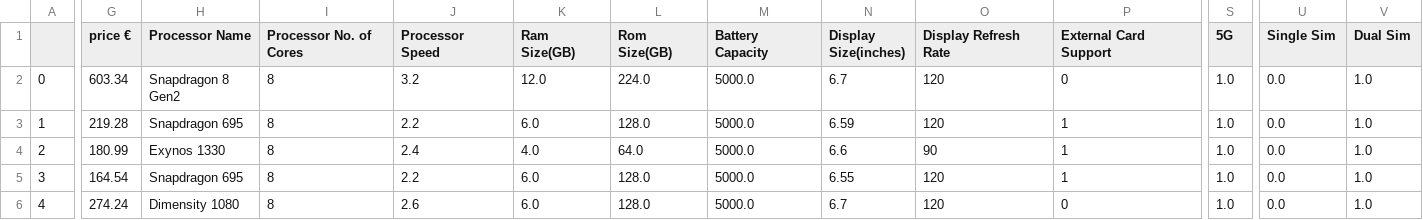
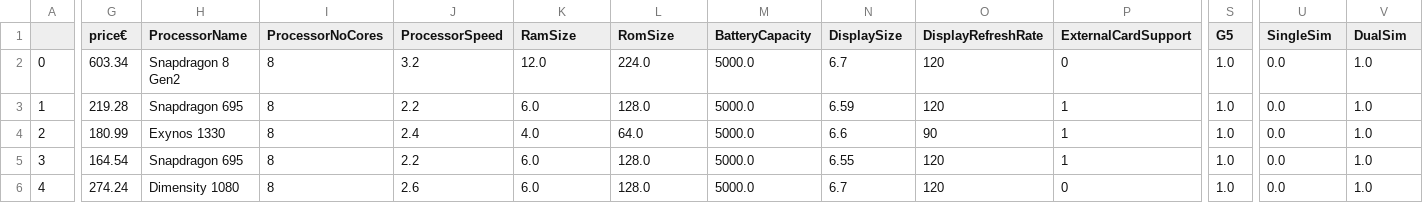
Before and after one commit to manuelangelrodr/EDA_Smartphones, a CSV file: src/data/smartphones_rating_sin_nan.csv, drawn as a sheet; only a part is shown, gaps mark what is left out; the diff covers the shown part only; the diff names each change by its address in the sheet, - before the commit and + after, or states it on an @@ line.

```diff
--- a/src/data/smartphones_rating_sin_nan.csv
+++ b/src/data/smartphones_rating_sin_nan.csv
-G1: price €
+G1: price€
-H1: Processor Name
+H1: ProcessorName
-I1: Processor No. of Cores
+I1: ProcessorNoCores
-J1: Processor Speed
+J1: ProcessorSpeed
-K1: Ram Size(GB)
+K1: RamSize
-L1: Rom Size(GB)
+L1: RomSize
-M1: Battery Capacity
+M1: BatteryCapacity
-N1: Display Size(inches)
+N1: DisplaySize
-O1: Display Refresh Rate
+O1: DisplayRefreshRate
-P1: External Card Support
+P1: ExternalCardSupport
-S1: 5G
+S1: G5
-U1: Single Sim
+U1: SingleSim
-V1: Dual Sim
+V1: DualSim
```
Also changed, not shown: 2 edited cells elsewhere in this file, 2 other files.
